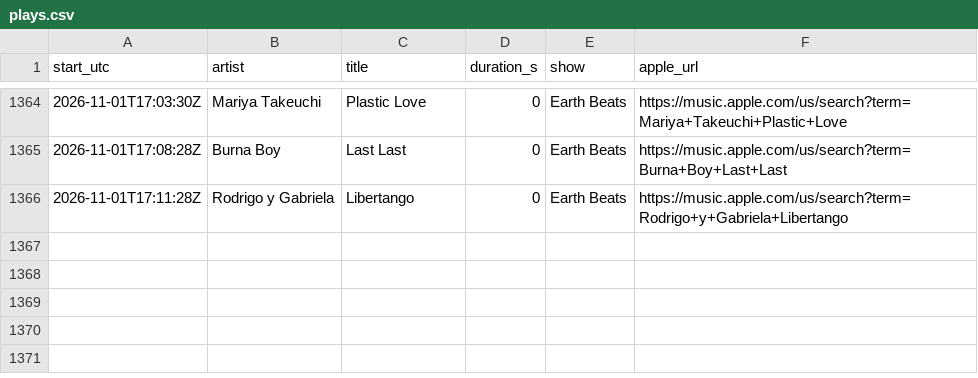
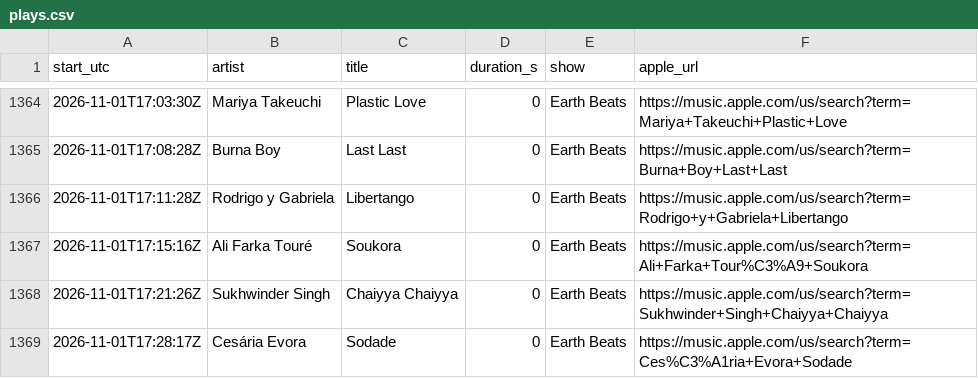
Before and after one commit to rs7hwfctnb-spec/dj-claude-schedule, a CSV file: data/plays.csv, drawn as a sheet; only a part is shown, gaps mark what is left out; the diff names each change by its address in the sheet, - before the commit and + after, or states it on an @@ line.

```diff
--- a/data/plays.csv
+++ b/data/plays.csv
+row 1367: 2026-11-01T17:15:16Z | Ali Farka Touré | Soukora | 0 | Earth Beats | https://music.apple.com/us/search?term=Ali+Farka+Tour%C3%A9+Soukora
+row 1368: 2026-11-01T17:21:26Z | Sukhwinder Singh | Chaiyya Chaiyya | 0 | Earth Beats | https://music.apple.com/us/search?term=Sukhwinder+Singh+Chaiyya+Chaiyya
+row 1369: 2026-11-01T17:28:17Z | Cesária Evora | Sodade | 0 | Earth Beats | https://music.apple.com/us/search?term=Ces%C3%A1ria+Evora+Sodade
```
Also changed, not shown: data/stats.csv, data/tracks.csv.
